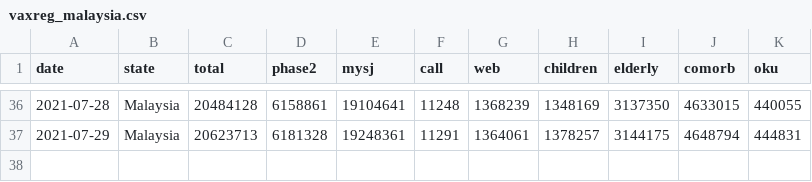
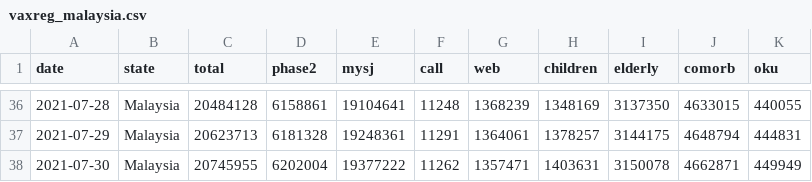
Before and after one commit to austin-zy/citf-public, a CSV file: registration/vaxreg_malaysia.csv, drawn as a sheet; only a part is shown, gaps mark what is left out; the diff names each change by its address in the sheet, - before the commit and + after, or states it on an @@ line.

```diff
--- a/registration/vaxreg_malaysia.csv
+++ b/registration/vaxreg_malaysia.csv
+row 38: 2021-07-30 | Malaysia | 20745955 | 6202004 | 19377222 | 11262 | 1357471 | 1403631 | 3150078 | 4662871 | 449949
```
Also changed, not shown: registration/vaxreg_state.csv.
